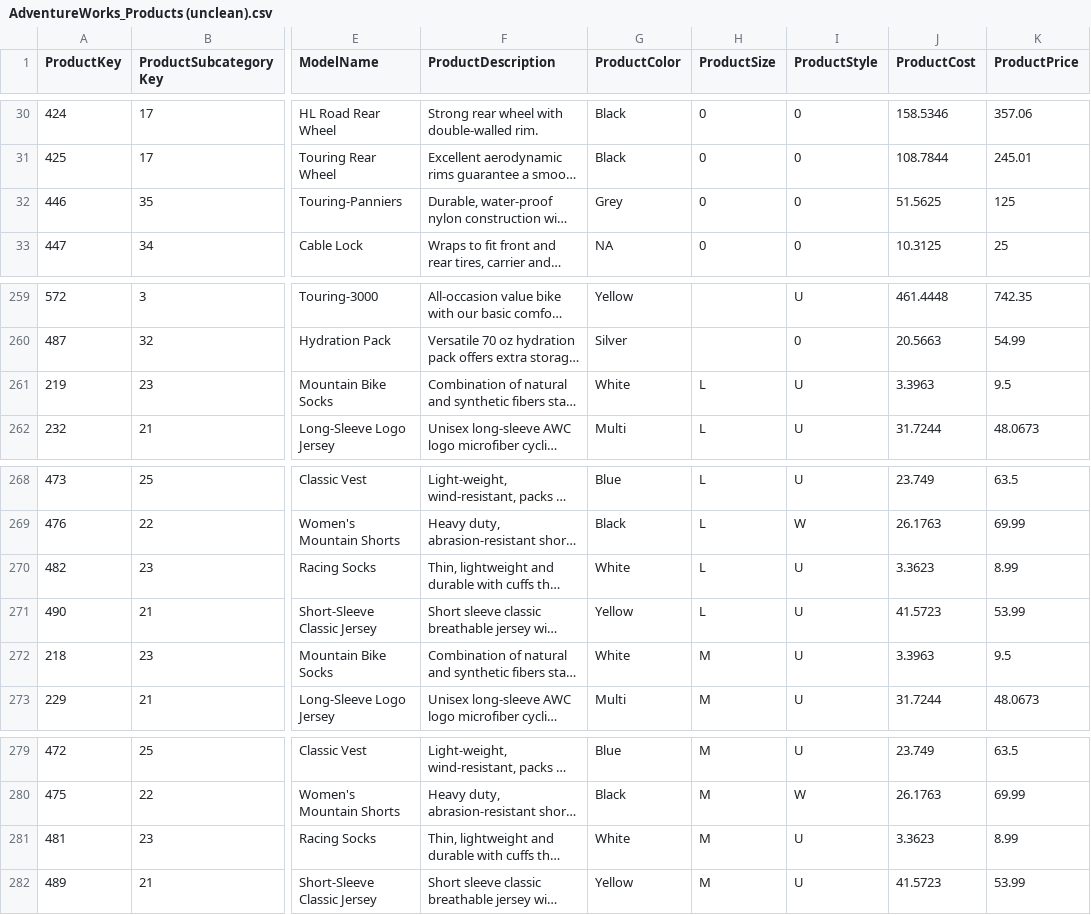
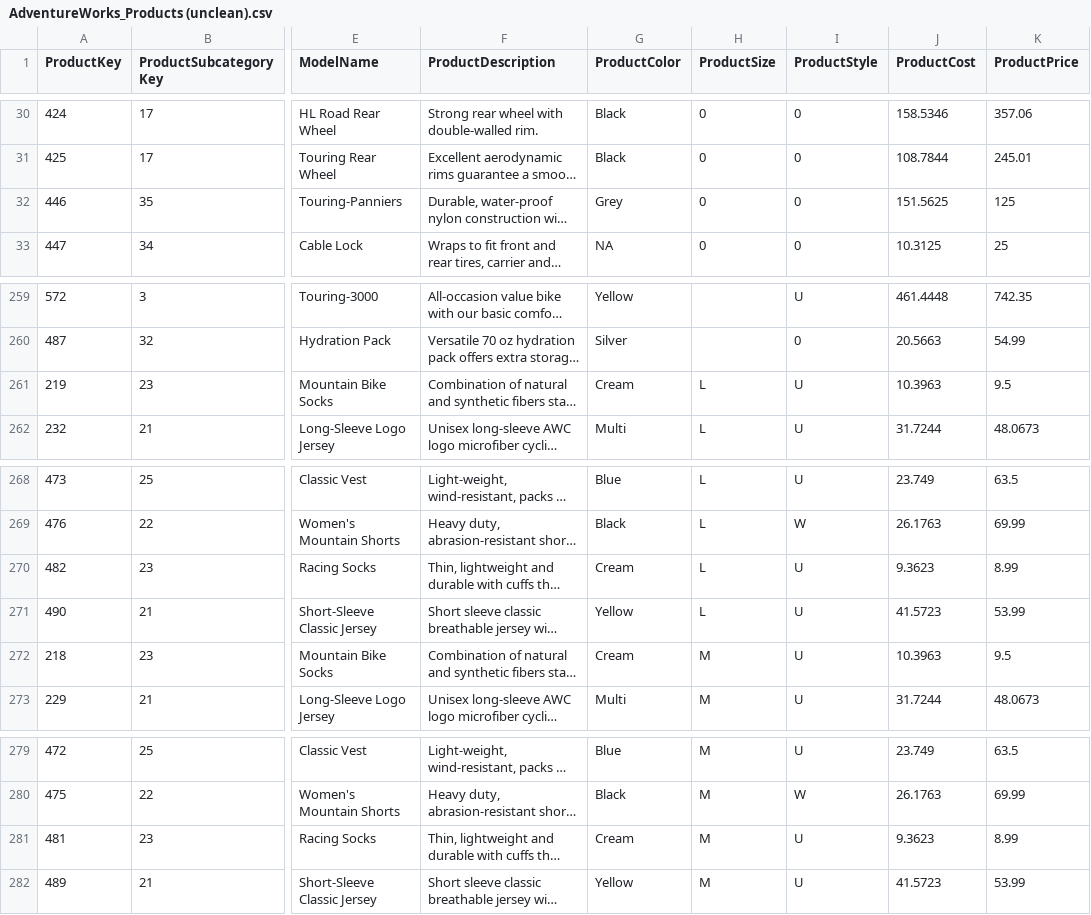
Before and after one commit to PacktPublishing/Data-Cleaning-with-Power-BI, a CSV file: AdventureWorks_Products (unclean).csv, drawn as a sheet; only a part is shown, gaps mark what is left out; long unchanged cells end in …; the diff names each change by its address in the sheet, - before the commit and + after, or states it on an @@ line.

Commit message:
Update AdventureWorks_Products (unclean).csv

```diff
--- a/AdventureWorks_Products (unclean).csv
+++ b/AdventureWorks_Products (unclean).csv
-J32 (ProductCost): 51.5625
+J32 (ProductCost): 151.5625
-G261 (ProductColor): White
+G261 (ProductColor): Cream
-J261 (ProductCost): 3.3963
+J261 (ProductCost): 10.3963
-G270 (ProductColor): White
+G270 (ProductColor): Cream
-J270 (ProductCost): 3.3623
+J270 (ProductCost): 9.3623
-G272 (ProductColor): White
+G272 (ProductColor): Cream
-J272 (ProductCost): 3.3963
+J272 (ProductCost): 10.3963
-G281 (ProductColor): White
+G281 (ProductColor): Cream
-J281 (ProductCost): 3.3623
+J281 (ProductCost): 9.3623
```
